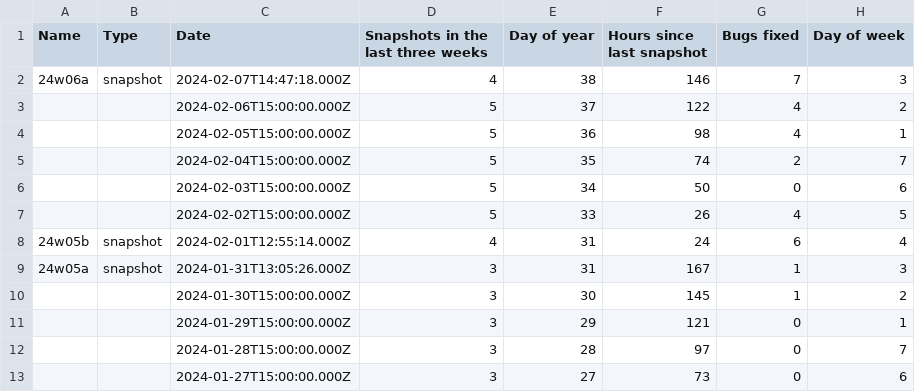
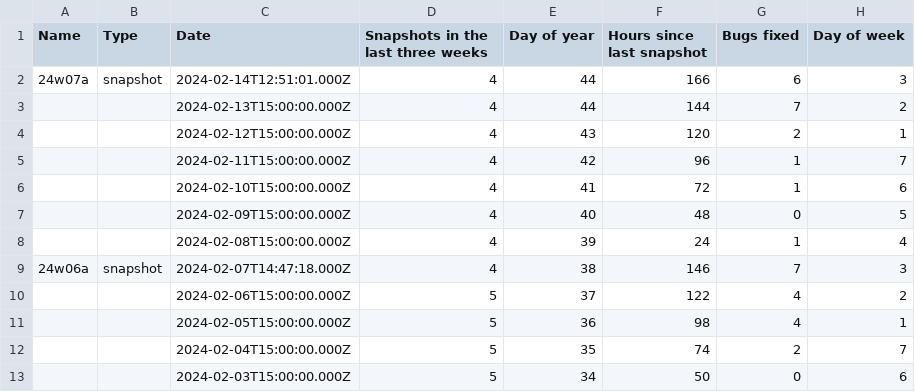
Before and after one commit to DEVTomatoCake/MCCNextSnapshot, a CSV file: fancyStats.csv, drawn as a sheet; only a part is shown; the shorter side is filled out with more unchanged rows; the diff covers the shown part only; the diff names each change by its address in the sheet, - before the commit and + after, or states it on an @@ line.

```diff
--- a/fancyStats.csv
+++ b/fancyStats.csv
+row 2: 24w07a | snapshot | 2024-02-14T12:51:01.000Z | 4 | 44 | 166 | 6 | 3
+row 3:  |  | 2024-02-13T15:00:00.000Z | 4 | 44 | 144 | 7 | 2
+row 4:  |  | 2024-02-12T15:00:00.000Z | 4 | 43 | 120 | 2 | 1
+row 5:  |  | 2024-02-11T15:00:00.000Z | 4 | 42 | 96 | 1 | 7
+row 6:  |  | 2024-02-10T15:00:00.000Z | 4 | 41 | 72 | 1 | 6
+row 7:  |  | 2024-02-09T15:00:00.000Z | 4 | 40 | 48 | 0 | 5
+row 8:  |  | 2024-02-08T15:00:00.000Z | 4 | 39 | 24 | 1 | 4
```
Also changed, not shown: 5 removed rows and 15 edited cells elsewhere in this file, mcVersions.csv, 7 other files.
